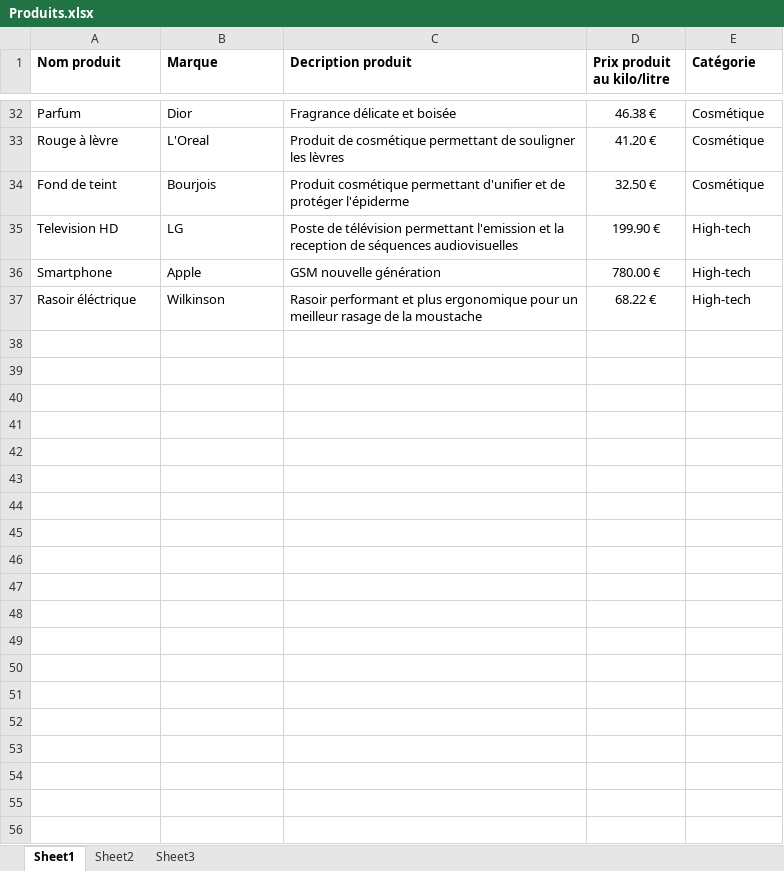
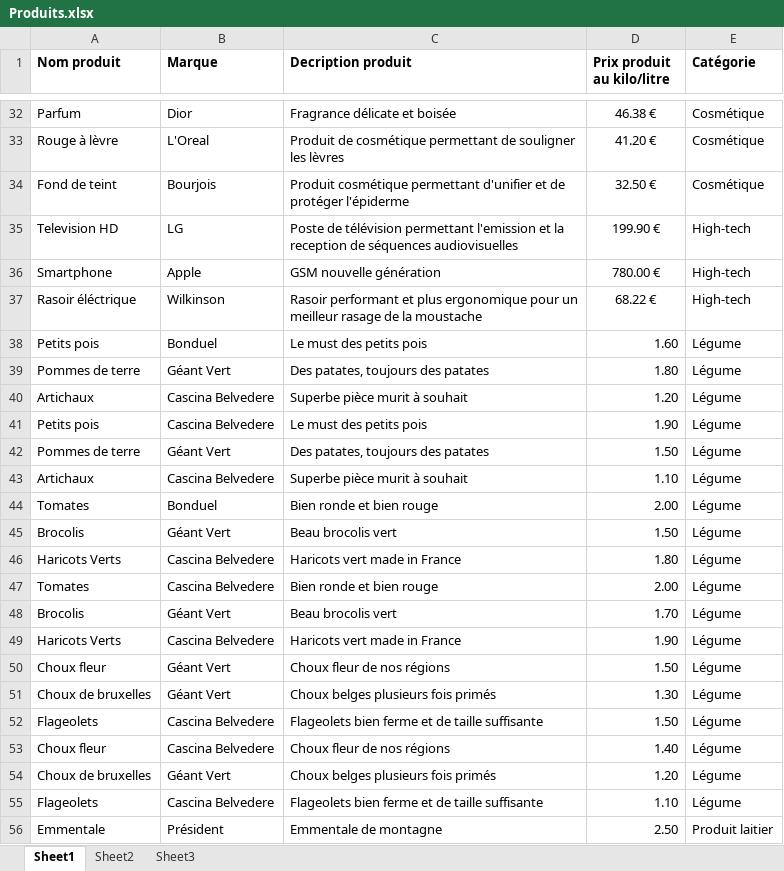
Before and after one commit to Nitix/Agents-Fournisseur, an Excel workbook: docs/Produits.xlsx, sheet Sheet1, drawn as a sheet; only a part is shown, gaps mark what is left out; values as stored, in another font and other column widths than the file's, no borders; the diff covers the shown part only; the diff names each change by its address in the sheet, - before the commit and + after, or states it on an @@ line.

```diff
--- a/docs/Produits.xlsx (sheet Sheet1)
+++ b/docs/Produits.xlsx (sheet Sheet1)
+row 38: Petits pois | Bonduel | Le must des petits pois | 1.60 | Légume
+row 39: Pommes de terre | Géant Vert | Des patates, toujours des patates | 1.80 | Légume
+row 40: Artichaux | Cascina Belvedere | Superbe pièce murit à souhait | 1.20 | Légume
+row 41: Petits pois | Cascina Belvedere | Le must des petits pois | 1.90 | Légume
+row 42: Pommes de terre | Géant Vert | Des patates, toujours des patates | 1.50 | Légume
+row 43: Artichaux | Cascina Belvedere | Superbe pièce murit à souhait | 1.10 | Légume
+row 44: Tomates | Bonduel | Bien ronde et bien rouge | 2.00 | Légume
+row 45: Brocolis | Géant Vert | Beau brocolis vert | 1.50 | Légume
+row 46: Haricots Verts | Cascina Belvedere | Haricots vert made in France | 1.80 | Légume
+row 47: Tomates | Cascina Belvedere | Bien ronde et bien rouge | 2.00 | Légume
+row 48: Brocolis | Géant Vert | Beau brocolis vert | 1.70 | Légume
+row 49: Haricots Verts | Cascina Belvedere | Haricots vert made in France | 1.90 | Légume
+row 50: Choux fleur | Géant Vert | Choux fleur de nos régions | 1.50 | Légume
+row 51: Choux de bruxelles | Géant Vert | Choux belges plusieurs fois primés | 1.30 | Légume
+row 52: Flageolets | Cascina Belvedere | Flageolets bien ferme et de taille suffisante | 1.50 | Légume
+row 53: Choux fleur | Cascina Belvedere | Choux fleur de nos régions | 1.40 | Légume
+row 54: Choux de bruxelles | Géant Vert | Choux belges plusieurs fois primés | 1.20 | Légume
+row 55: Flageolets | Cascina Belvedere | Flageolets bien ferme et de taille suffisante | 1.10 | Légume
+row 56: Emmentale | Président | Emmentale de montagne | 2.50 | Produit laitier
```
Also changed, not shown: 94 added rows elsewhere in this sheet, 1 other file.
